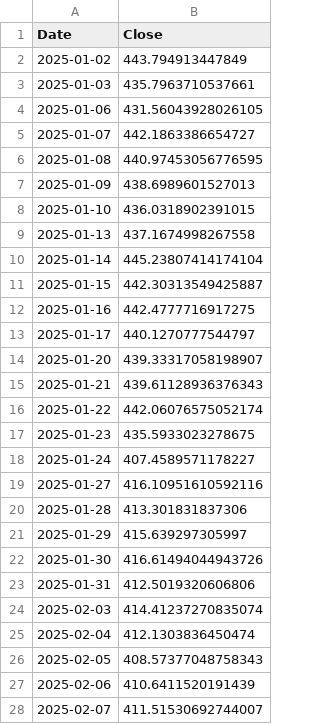
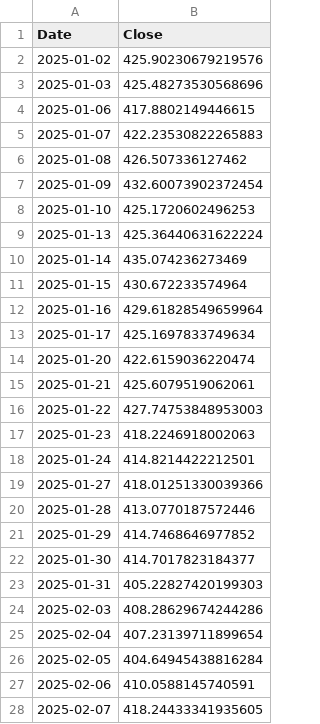
Before and after one commit to R-Vel/ML_Lab3, a CSV file: MSFT_forecasts.csv, drawn as a sheet; only a part is shown; the diff covers the shown part only.

```diff
--- a/MSFT_forecasts.csv
+++ b/MSFT_forecasts.csv
@@ -1,28 +1,28 @@
 Date,Close
-2025-01-02,443.794913447849
-2025-01-03,435.7963710537661
-2025-01-06,431.56043928026105
-2025-01-07,442.1863386654727
-2025-01-08,440.97453056776595
-2025-01-09,438.6989601527013
-2025-01-10,436.0318902391015
-2025-01-13,437.1674998267558
-2025-01-14,445.23807414174104
-2025-01-15,442.30313549425887
-2025-01-16,442.4777716917275
-2025-01-17,440.1270777544797
-2025-01-20,439.33317058198907
-2025-01-21,439.61128936376343
-2025-01-22,442.06076575052174
-2025-01-23,435.5933023278675
-2025-01-24,407.4589571178227
-2025-01-27,416.10951610592116
-2025-01-28,413.301831837306
-2025-01-29,415.639297305997
-2025-01-30,416.61494044943726
-2025-01-31,412.5019320606806
-2025-02-03,414.41237270835074
-2025-02-04,412.1303836450474
-2025-02-05,408.57377048758343
-2025-02-06,410.6411520191439
-2025-02-07,411.51530692744007
+2025-01-02,425.90230679219576
+2025-01-03,425.48273530568696
+2025-01-06,417.8802149446615
+2025-01-07,422.23530822265883
+2025-01-08,426.507336127462
+2025-01-09,432.60073902372454
+2025-01-10,425.1720602496253
+2025-01-13,425.36440631622224
+2025-01-14,435.074236273469
+2025-01-15,430.672233574964
+2025-01-16,429.61828549659964
+2025-01-17,425.1697833749634
+2025-01-20,422.6159036220474
+2025-01-21,425.6079519062061
+2025-01-22,427.74753848953003
+2025-01-23,418.2246918002063
+2025-01-24,414.8214422212501
+2025-01-27,418.01251330039366
+2025-01-28,413.0770187572446
+2025-01-29,414.7468646977852
+2025-01-30,414.7017823184377
+2025-01-31,405.22827420199303
+2025-02-03,408.28629674244286
+2025-02-04,407.23139711899654
+2025-02-05,404.64945438816284
+2025-02-06,410.0588145740591
+2025-02-07,418.24433341935605
```
Also changed, not shown: 33 edited cells elsewhere in this file, AAPL_forecasts.csv, AAPL_historical.csv, 2 other files.
